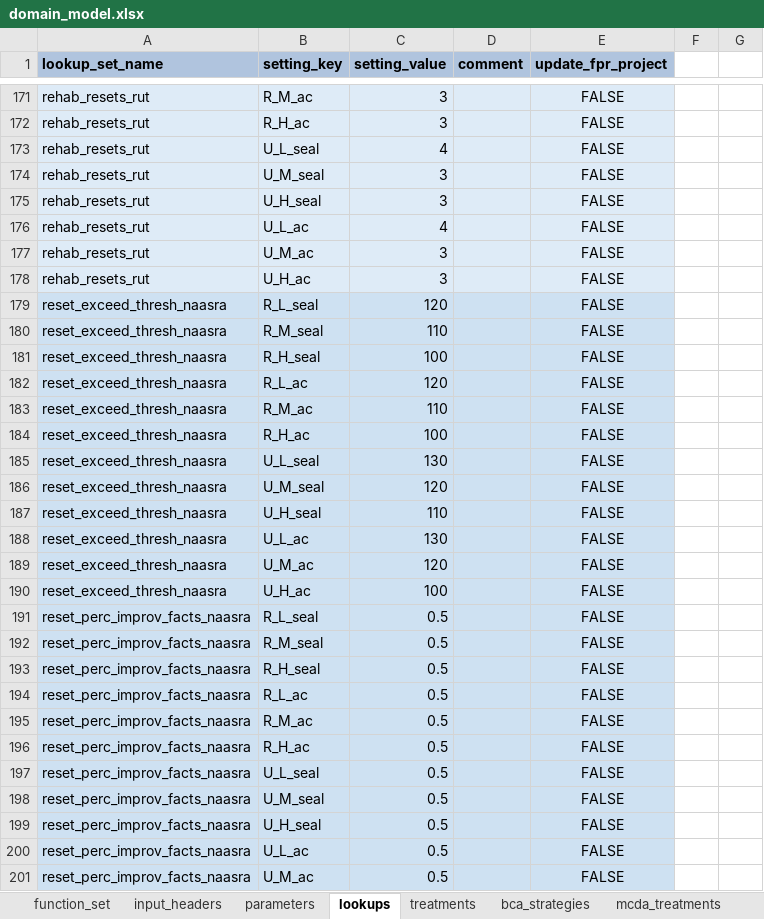
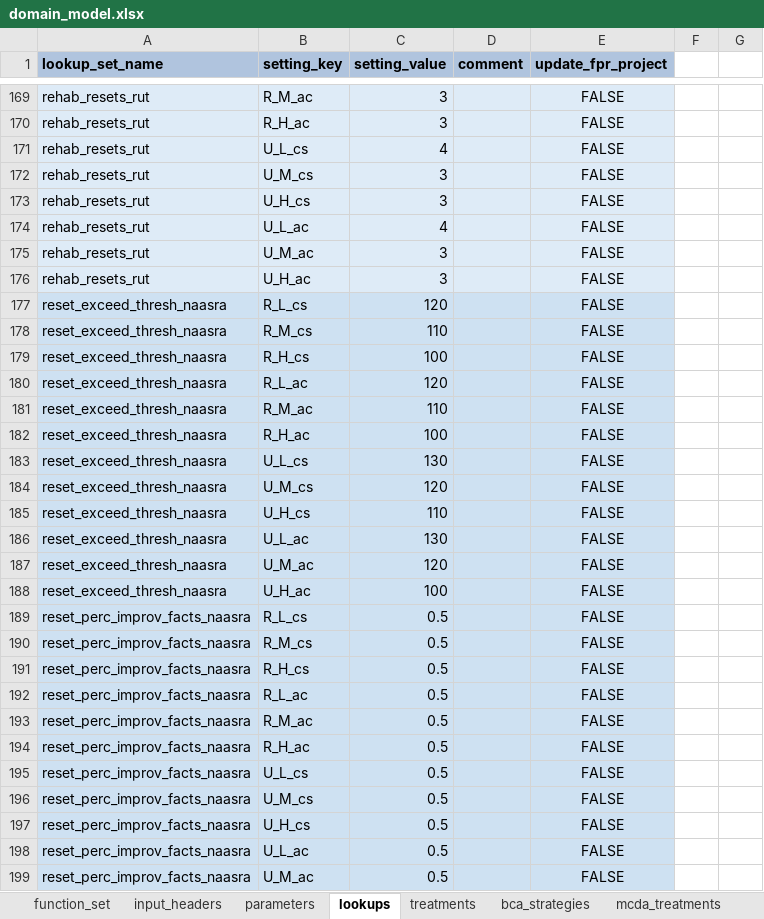
Before and after one commit to fritzjoostenz/cassandra_default_road_model, an Excel workbook: tutorial_projects/tutorial1/cassandra/inputs/domain_model.xlsx, sheet lookups, drawn as a sheet; only a part is shown, gaps mark what is left out; values as stored, in another font and other column widths than the file's, no borders; addresses are those after the commit; the diff covers the shown part only; the diff names each change by its address in the sheet, - before the commit and + after, or states it on an @@ line.

```diff
--- a/tutorial_projects/tutorial1/cassandra/inputs/domain_model.xlsx (sheet lookups)
+++ b/tutorial_projects/tutorial1/cassandra/inputs/domain_model.xlsx (sheet lookups)
-B171 (setting_key): U_L_seal
+B171 (setting_key): U_L_cs
-B172 (setting_key): U_M_seal
+B172 (setting_key): U_M_cs
-B173 (setting_key): U_H_seal
+B173 (setting_key): U_H_cs
-B177 (setting_key): R_L_seal
+B177 (setting_key): R_L_cs
-B178 (setting_key): R_M_seal
+B178 (setting_key): R_M_cs
-B179 (setting_key): R_H_seal
+B179 (setting_key): R_H_cs
-B183 (setting_key): U_L_seal
+B183 (setting_key): U_L_cs
-B184 (setting_key): U_M_seal
+B184 (setting_key): U_M_cs
-B185 (setting_key): U_H_seal
+B185 (setting_key): U_H_cs
-B189 (setting_key): R_L_seal
+B189 (setting_key): R_L_cs
-B190 (setting_key): R_M_seal
+B190 (setting_key): R_M_cs
-B191 (setting_key): R_H_seal
+B191 (setting_key): R_H_cs
-B195 (setting_key): U_L_seal
+B195 (setting_key): U_L_cs
-B196 (setting_key): U_M_seal
+B196 (setting_key): U_M_cs
-B197 (setting_key): U_H_seal
+B197 (setting_key): U_H_cs
```
Also changed, not shown: 2 removed rows, 41 edited cells, cell formats and merged cells elsewhere in this sheet, sheet function_set, sheet input_headers.
